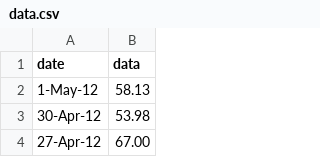
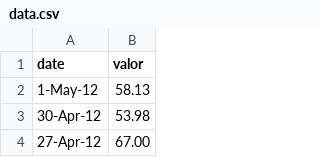
Before and after one commit to palmagro/INF, a CSV file: data.csv, drawn as a sheet; only a part is shown.

Commit message:
Update data.csv

```diff
--- a/data.csv
+++ b/data.csv
@@ -1,2 +1,2 @@
-date,data
+date,valor
 1-May-12,58.13
```
